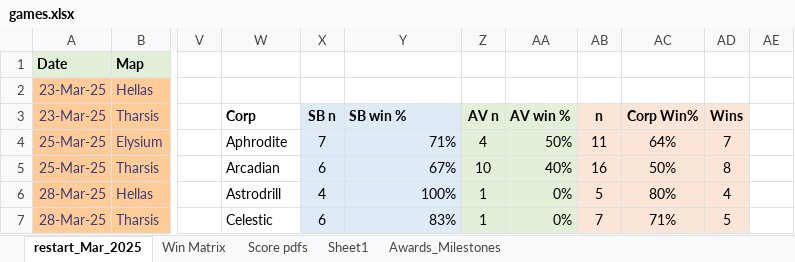
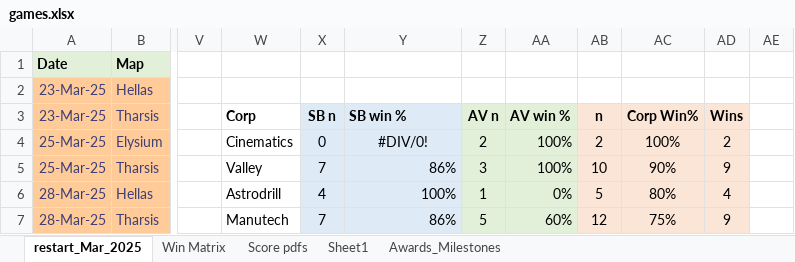
Before and after one commit to sjbergca/terraforming-tracker, an Excel workbook: games/games.xlsx, sheet restart_Mar_2025, drawn as a sheet; only a part is shown, gaps mark what is left out; values as stored, in another font and other column widths than the file's, no borders; charts and pictures not drawn; the diff covers the shown part only; the diff names each change by its address in the sheet, - before the commit and + after, or states it on an @@ line.

Commit message:
🔄 Auto-update games.xlsx

```diff
--- a/games/games.xlsx (sheet restart_Mar_2025)
+++ b/games/games.xlsx (sheet restart_Mar_2025)
-W4: Aphrodite
+W4: Cinematics
-X4: 7
+X4: 0
-Y4: 71%
+Y4: #DIV/0!
-Y4 alignment: right
+Y4 alignment: center
-Z4: 4
+Z4: 2
-AA4: 50%
+AA4: 100%
-AB4: 11
+AB4: 2
-AC4: 64%
+AC4: 100%
-AD4: 7
+AD4: 2
-W5: Arcadian
+W5: Valley
-X5: 6
+X5: 7
-Y5: 67%
+Y5: 86%
-Z5: 10
+Z5: 3
-AA5: 40%
+AA5: 100%
-AB5: 16
+AB5: 10
-AC5: 50%
+AC5: 90%
-AD5: 8
+AD5: 9
-W7: Celestic
+W7: Manutech
-X7: 6
+X7: 7
-Y7: 83%
+Y7: 86%
-Z7: 1
+Z7: 5
-AA7: 0%
+AA7: 60%
-AB7: 7
+AB7: 12
-AC7: 71%
+AC7: 75%
-AD7: 5
+AD7: 9
```
Also changed, not shown: 166 edited cells and cell formats elsewhere in this sheet.
